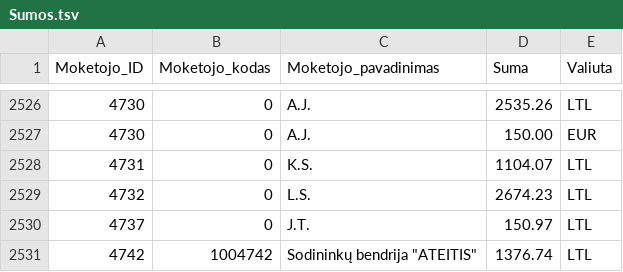
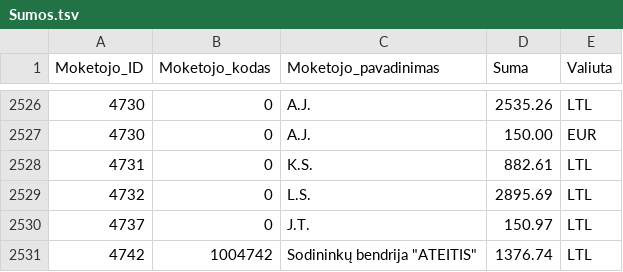
Before and after one commit to vilnius/zemesnuomossutartys, a TSV file: data/Sumos.tsv, drawn as a sheet; only a part is shown, gaps mark what is left out.

Commit message:
update

```diff
--- a/data/Sumos.tsv
+++ b/data/Sumos.tsv
@@ -2527,4 +2527,4 @@
 4730	0	A.J.	150.00	EUR
-4731	0	K.S.	1104.07	LTL
-4732	0	L.S.	2674.23	LTL
+4731	0	K.S.	882.61	LTL
+4732	0	L.S.	2895.69	LTL
 4737	0	J.T.	150.97	LTL
```
